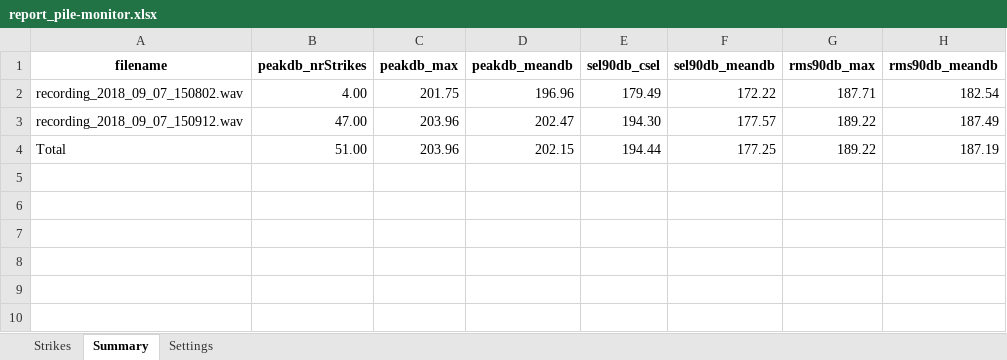
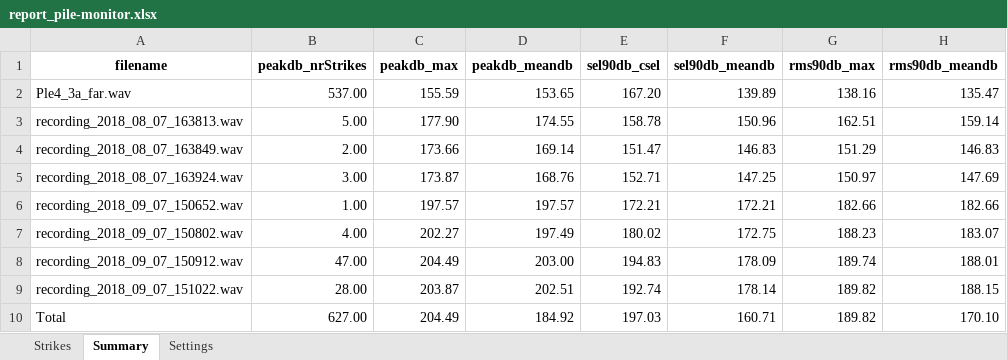
Before and after one commit to edavishydro/pile-monitor, an Excel workbook: report_pile-monitor.xlsx, sheet Summary, drawn as a sheet; values as stored, in another font and other column widths than the file's, no borders; addresses are those after the commit; the diff names each change by its address in the sheet, - before the commit and + after, or states it on an @@ line.

```diff
--- a/report_pile-monitor.xlsx (sheet Summary)
+++ b/report_pile-monitor.xlsx (sheet Summary)
+row 2: Ple4_3a_far.wav | 537.00 | 155.59 | 153.65 | 167.20 | 139.89 | 138.16 | 135.47
+row 3: recording_2018_08_07_163813.wav | 5.00 | 177.90 | 174.55 | 158.78 | 150.96 | 162.51 | 159.14
+row 4: recording_2018_08_07_163849.wav | 2.00 | 173.66 | 169.14 | 151.47 | 146.83 | 151.29 | 146.83
+row 5: recording_2018_08_07_163924.wav | 3.00 | 173.87 | 168.76 | 152.71 | 147.25 | 150.97 | 147.69
+row 6: recording_2018_09_07_150652.wav | 1.00 | 197.57 | 197.57 | 172.21 | 172.21 | 182.66 | 182.66
-C7 (peakdb_max): 201.75
+C7 (peakdb_max): 202.27
-D7 (peakdb_meandb): 196.96
+D7 (peakdb_meandb): 197.49
-E7 (sel90db_csel): 179.49
+E7 (sel90db_csel): 180.02
-F7 (sel90db_meandb): 172.22
+F7 (sel90db_meandb): 172.75
-G7 (rms90db_max): 187.71
+G7 (rms90db_max): 188.23
-H7 (rms90db_meandb): 182.54
+H7 (rms90db_meandb): 183.07
-C8 (peakdb_max): 203.96
+C8 (peakdb_max): 204.49
-D8 (peakdb_meandb): 202.47
+D8 (peakdb_meandb): 203.00
-E8 (sel90db_csel): 194.30
+E8 (sel90db_csel): 194.83
-F8 (sel90db_meandb): 177.57
+F8 (sel90db_meandb): 178.09
-G8 (rms90db_max): 189.22
+G8 (rms90db_max): 189.74
-H8 (rms90db_meandb): 187.49
+H8 (rms90db_meandb): 188.01
+row 9: recording_2018_09_07_151022.wav | 28.00 | 203.87 | 202.51 | 192.74 | 178.14 | 189.82 | 188.15
-B10 (peakdb_nrStrikes): 51.00
+B10 (peakdb_nrStrikes): 627.00
-C10 (peakdb_max): 203.96
+C10 (peakdb_max): 204.49
-D10 (peakdb_meandb): 202.15
+D10 (peakdb_meandb): 184.92
-E10 (sel90db_csel): 194.44
+E10 (sel90db_csel): 197.03
-F10 (sel90db_meandb): 177.25
+F10 (sel90db_meandb): 160.71
-G10 (rms90db_max): 189.22
+G10 (rms90db_max): 189.82
-H10 (rms90db_meandb): 187.19
+H10 (rms90db_meandb): 170.10
```
Also changed, not shown: sheet Strikes, sheet Settings, 5 other files.
